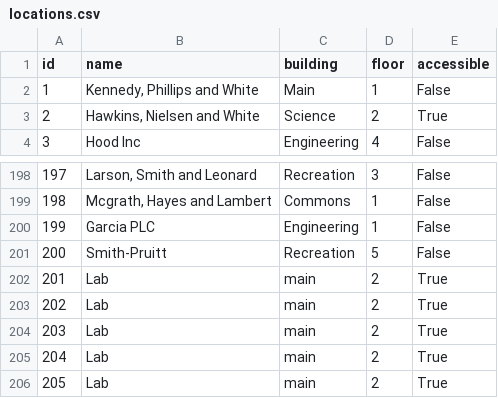
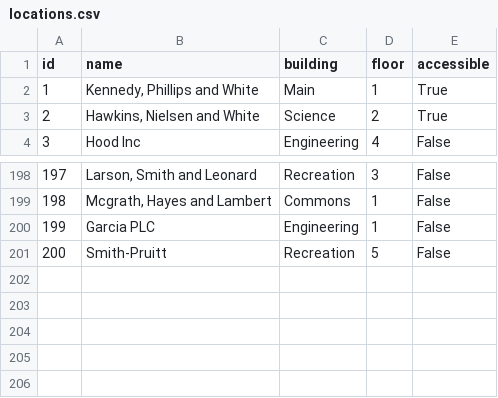
Before and after one commit to usmani04/Smart-Campus-Navigation-System-CPS7002, a CSV file: data/locations.csv, drawn as a sheet; only a part is shown, gaps mark what is left out.

```diff
--- a/data/locations.csv
+++ b/data/locations.csv
@@ -1,3 +1,3 @@
 id,name,building,floor,accessible
-1,"Kennedy, Phillips and White",Main,1,False
+1,"Kennedy, Phillips and White",Main,1,True
 2,"Hawkins, Nielsen and White",Science,2,True
@@ -201,6 +201 @@ id,name,building,floor,accessible
 200,Smith-Pruitt,Recreation,5,False
-201,Lab,main,2,True
-202,Lab,main,2,True
-203,Lab,main,2,True
-204,Lab,main,2,True
-205,Lab,main,2,True
```
Also changed, not shown: data/user_data.csv, 11 other files.
